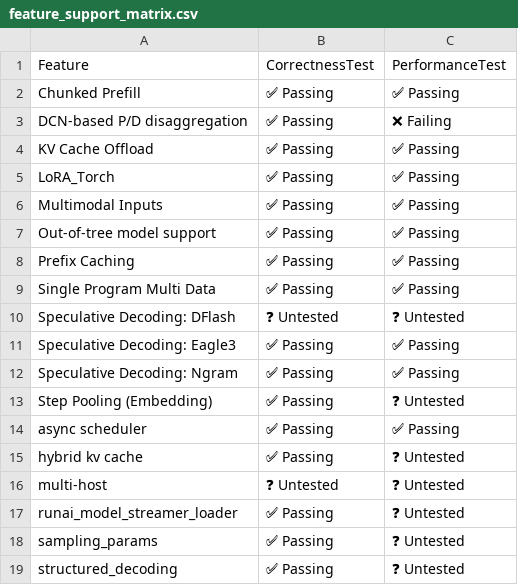
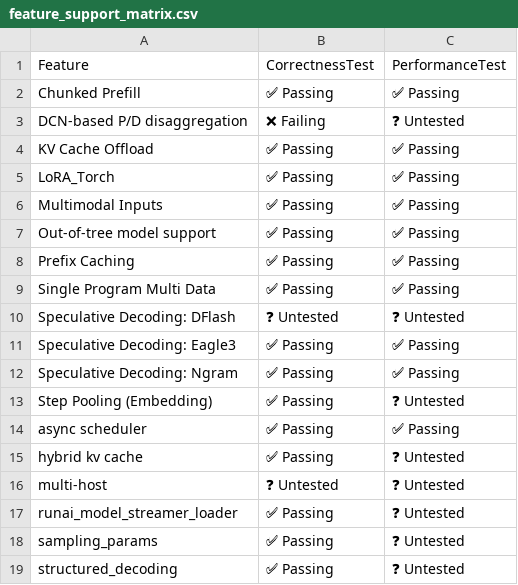
Before and after one commit to vllm-project/tpu-inference, a CSV file: support_matrices/nightly/v6e/vllm/feature_support_matrix.csv, drawn as a sheet.

```diff
--- a/support_matrices/nightly/v6e/vllm/feature_support_matrix.csv
+++ b/support_matrices/nightly/v6e/vllm/feature_support_matrix.csv
@@ -2,3 +2,3 @@ Feature,CorrectnessTest,PerformanceTest
 "Chunked Prefill",✅ Passing,✅ Passing
-"DCN-based P/D disaggregation",✅ Passing,❌ Failing
+"DCN-based P/D disaggregation",❌ Failing,❓ Untested
 "KV Cache Offload",✅ Passing,✅ Passing
```
Also changed, not shown: support_matrices/nightly/v6e/vllm/parallelism_support_matrix.csv.
